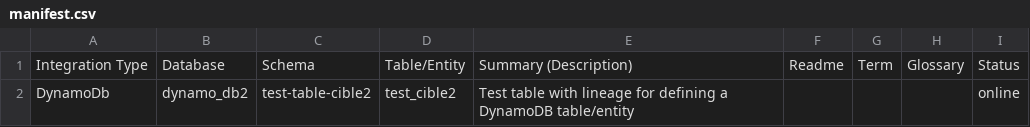
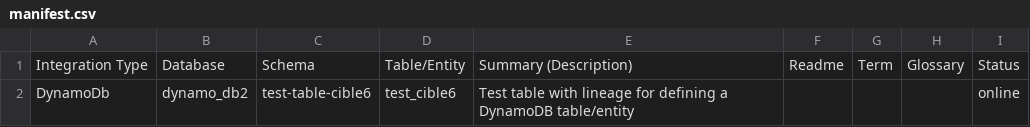
Before and after one commit to groupelacentrale/atlan-public-integration, a CSV file: docs/sample/datacatalog/manifest.csv, drawn as a sheet.

```diff
--- a/docs/sample/datacatalog/manifest.csv
+++ b/docs/sample/datacatalog/manifest.csv
@@ -1,2 +1,2 @@
 Integration Type,Database,Schema,Table/Entity,Summary (Description),Readme,Term,Glossary,Status
-DynamoDb,dynamo_db2,test-table-cible2,test_cible2,Test table with lineage for defining a DynamoDB table/entity,,,,online
+DynamoDb,dynamo_db2,test-table-cible6,test_cible6,Test table with lineage for defining a DynamoDB table/entity,,,,online
```
Also changed, not shown: docs/sample/datacatalog/dynamodb/test-table-cible6.csv, 6 other files.
